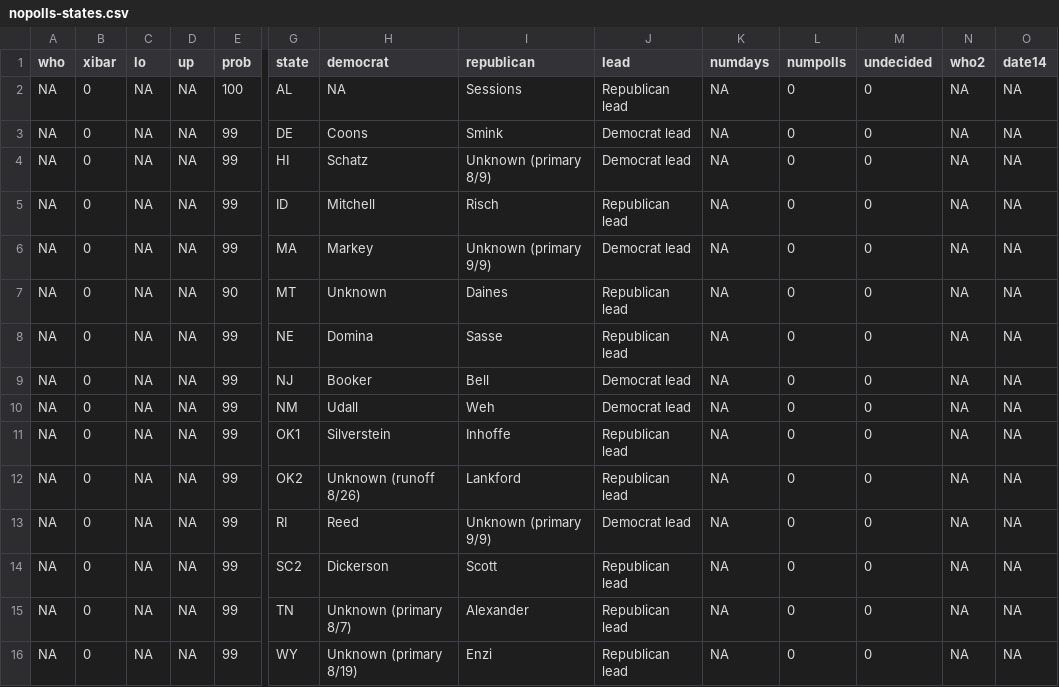
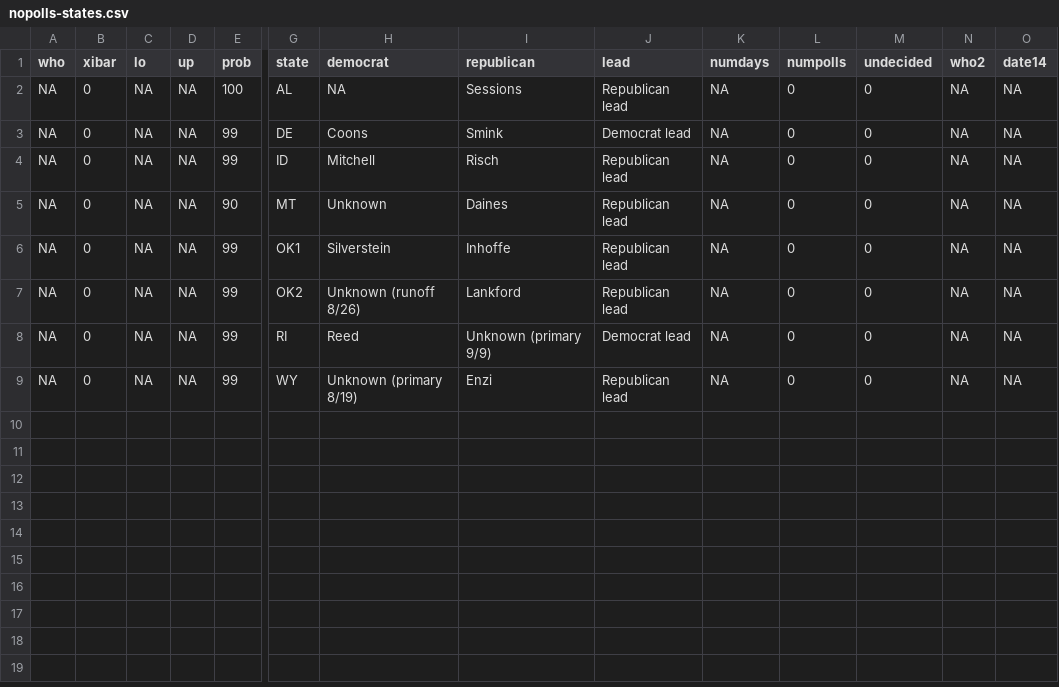
Before and after one commit to huffpostdata/pollster-models, a CSV file: poll-average-senate-2014/nopolls-states.csv, drawn as a sheet; only a part is shown, gaps mark what is left out; rows hold the shown columns only; the diff names each change by its address in the sheet, - before the commit and + after, or states it on an @@ line.

Commit message:
Delete states HI, MA, NE, NJ, NM, SC2, TN

```diff
--- a/poll-average-senate-2014/nopolls-states.csv
+++ b/poll-average-senate-2014/nopolls-states.csv
-row 4: NA | 0 | NA | NA | 99 | HI | Schatz | Unknown (primary 8/9) | Democrat lead | NA | 0 | 0 | NA | NA
-row 6: NA | 0 | NA | NA | 99 | MA | Markey | Unknown (primary 9/9) | Democrat lead | NA | 0 | 0 | NA | NA
-row 8: NA | 0 | NA | NA | 99 | NE | Domina | Sasse | Republican lead | NA | 0 | 0 | NA | NA
-row 9: NA | 0 | NA | NA | 99 | NJ | Booker | Bell | Democrat lead | NA | 0 | 0 | NA | NA
-row 10: NA | 0 | NA | NA | 99 | NM | Udall | Weh | Democrat lead | NA | 0 | 0 | NA | NA
-row 14: NA | 0 | NA | NA | 99 | SC2 | Dickerson | Scott | Republican lead | NA | 0 | 0 | NA | NA
-row 15: NA | 0 | NA | NA | 99 | TN | Unknown (primary 8/7) | Alexander | Republican lead | NA | 0 | 0 | NA | NA
```
